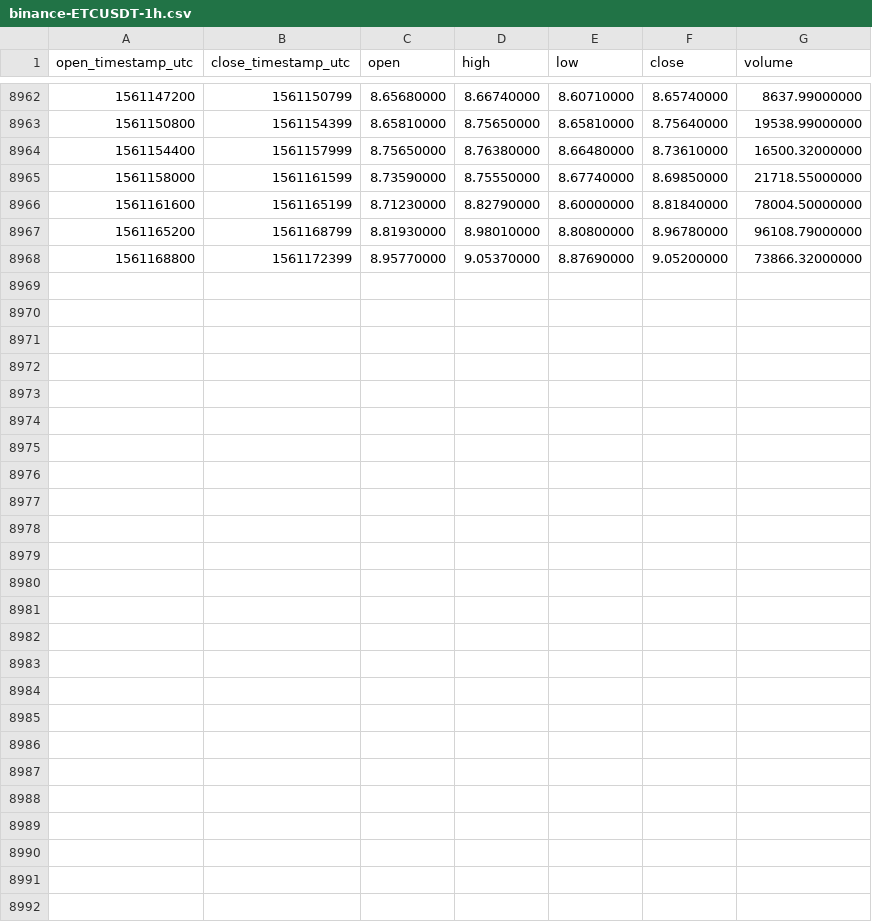
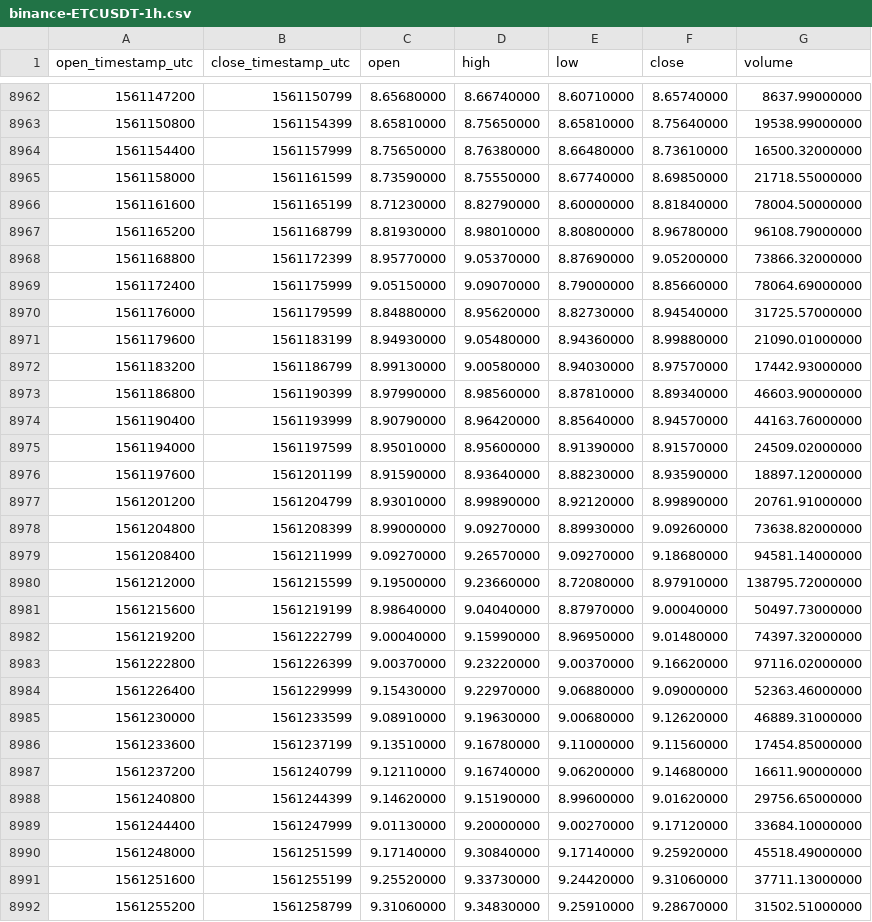
Before and after one commit to cryptobigbro/binance-ETCUSDT, a CSV file: binance-ETCUSDT-1h.csv, drawn as a sheet; only a part is shown, gaps mark what is left out.

Commit message:
Update OHLCV data.

```diff
--- a/binance-ETCUSDT-1h.csv
+++ b/binance-ETCUSDT-1h.csv
@@ -8968 +8968,25 @@ open_timestamp_utc,close_timestamp_utc,open,high,low,close,volume
 1561168800,1561172399,8.95770000,9.05370000,8.87690000,9.05200000,73866.32000000
+1561172400,1561175999,9.05150000,9.09070000,8.79000000,8.85660000,78064.69000000
+1561176000,1561179599,8.84880000,8.95620000,8.82730000,8.94540000,31725.57000000
+1561179600,1561183199,8.94930000,9.05480000,8.94360000,8.99880000,21090.01000000
+1561183200,1561186799,8.99130000,9.00580000,8.94030000,8.97570000,17442.93000000
+1561186800,1561190399,8.97990000,8.98560000,8.87810000,8.89340000,46603.90000000
+1561190400,1561193999,8.90790000,8.96420000,8.85640000,8.94570000,44163.76000000
+1561194000,1561197599,8.95010000,8.95600000,8.91390000,8.91570000,24509.02000000
+1561197600,1561201199,8.91590000,8.93640000,8.88230000,8.93590000,18897.12000000
+1561201200,1561204799,8.93010000,8.99890000,8.92120000,8.99890000,20761.91000000
+1561204800,1561208399,8.99000000,9.09270000,8.89930000,9.09260000,73638.82000000
+1561208400,1561211999,9.09270000,9.26570000,9.09270000,9.18680000,94581.14000000
+1561212000,1561215599,9.19500000,9.23660000,8.72080000,8.97910000,138795.72000000
+1561215600,1561219199,8.98640000,9.04040000,8.87970000,9.00040000,50497.73000000
+1561219200,1561222799,9.00040000,9.15990000,8.96950000,9.01480000,74397.32000000
+1561222800,1561226399,9.00370000,9.23220000,9.00370000,9.16620000,97116.02000000
+1561226400,1561229999,9.15430000,9.22970000,9.06880000,9.09000000,52363.46000000
+1561230000,1561233599,9.08910000,9.19630000,9.00680000,9.12620000,46889.31000000
+1561233600,1561237199,9.13510000,9.16780000,9.11000000,9.11560000,17454.85000000
+1561237200,1561240799,9.12110000,9.16740000,9.06200000,9.14680000,16611.90000000
+1561240800,1561244399,9.14620000,9.15190000,8.99600000,9.01620000,29756.65000000
+1561244400,1561247999,9.01130000,9.20000000,9.00270000,9.17120000,33684.10000000
+1561248000,1561251599,9.17140000,9.30840000,9.17140000,9.25920000,45518.49000000
+1561251600,1561255199,9.25520000,9.33730000,9.24420000,9.31060000,37711.13000000
+1561255200,1561258799,9.31060000,9.34830000,9.25910000,9.28670000,31502.51000000
```
Also changed, not shown: binance-ETCUSDT-1d.csv.
